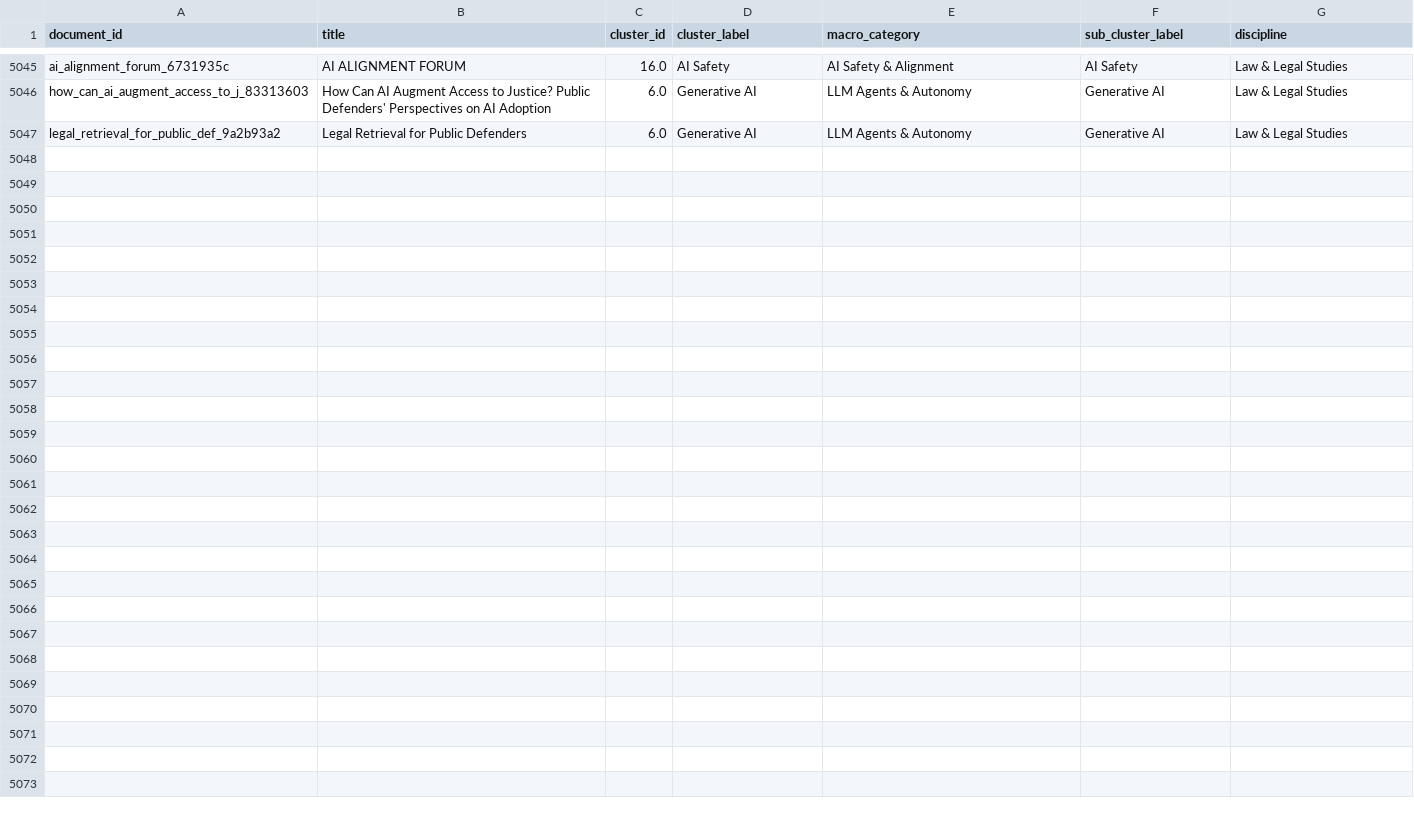
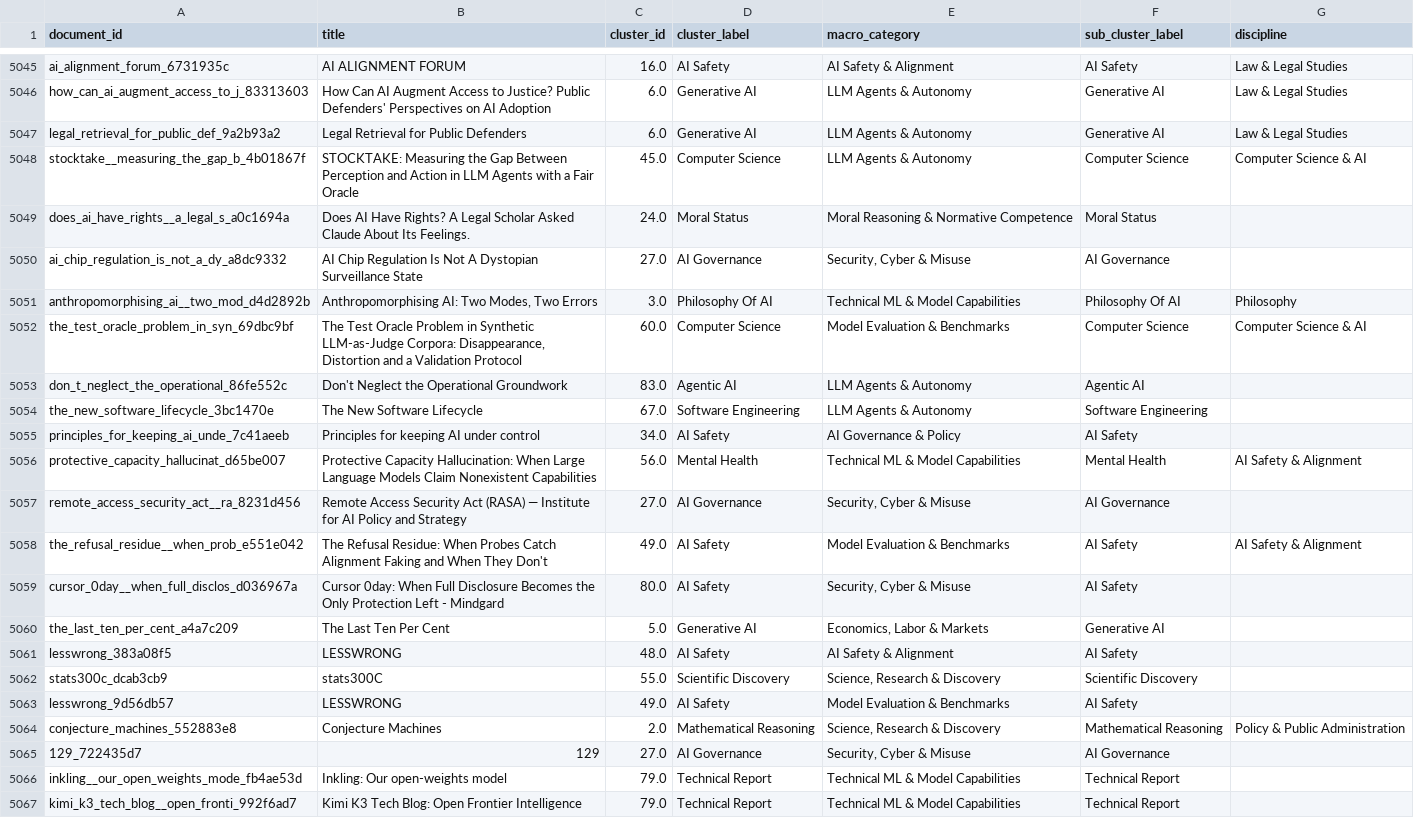
Before and after one commit to mint-philosophy/mintresearch.org, a CSV file: public/paper-map/data/cluster_assignments.csv, drawn as a sheet; only a part is shown, gaps mark what is left out.

Commit message:
Update paper map (2026-07-17 04:06)

```diff
--- a/public/paper-map/data/cluster_assignments.csv
+++ b/public/paper-map/data/cluster_assignments.csv
@@ -5052 +5052,21 @@ how_can_ai_augment_access_to_j_83313603,How Can AI Augment Access to Justice? Pu
 legal_retrieval_for_public_def_9a2b93a2,Legal Retrieval for Public Defenders,6.0,Generative AI,LLM Agents & Autonomy,Generative AI,Law & Legal Studies
+stocktake__measuring_the_gap_b_4b01867f,STOCKTAKE: Measuring the Gap Between Perception and Action in LLM Agents with a Fair Oracle,45.0,Computer Science,LLM Agents & Autonomy,Computer Science,Computer Science & AI
+does_ai_have_rights__a_legal_s_a0c1694a,Does AI Have Rights? A Legal Scholar Asked Claude About Its Feelings.,24.0,Moral Status,Moral Reasoning & Normative Competence,Moral Status,
+ai_chip_regulation_is_not_a_dy_a8dc9332,AI Chip Regulation Is Not A Dystopian Surveillance State,27.0,AI Governance,"Security, Cyber & Misuse",AI Governance,
+anthropomorphising_ai__two_mod_d4d2892b,"Anthropomorphising AI: Two Modes, Two Errors",3.0,Philosophy Of AI,Technical ML & Model Capabilities,Philosophy Of AI,Philosophy
+the_test_oracle_problem_in_syn_69dbc9bf,"The Test Oracle Problem in Synthetic LLM-as-Judge Corpora: Disappearance, Distortion and a Validation Protocol",60.0,Computer Science,Model Evaluation & Benchmarks,Computer Science,Computer Science & AI
+don_t_neglect_the_operational_86fe552c,Don't Neglect the Operational Groundwork,83.0,Agentic AI,LLM Agents & Autonomy,Agentic AI,
+the_new_software_lifecycle_3bc1470e,The New Software Lifecycle,67.0,Software Engineering,LLM Agents & Autonomy,Software Engineering,
+principles_for_keeping_ai_unde_7c41aeeb,Principles for keeping AI under control,34.0,AI Safety,AI Governance & Policy,AI Safety,
+protective_capacity_hallucinat_d65be007,Protective Capacity Hallucination: When Large Language Models Claim Nonexistent Capabilities,56.0,Mental Health,Technical ML & Model Capabilities,Mental Health,AI Safety & Alignment
+remote_access_security_act__ra_8231d456,Remote Access Security Act (RASA) — Institute for AI Policy and Strategy,27.0,AI Governance,"Security, Cyber & Misuse",AI Governance,
+the_refusal_residue__when_prob_e551e042,The Refusal Residue: When Probes Catch Alignment Faking and When They Don't,49.0,AI Safety,Model Evaluation & Benchmarks,AI Safety,AI Safety & Alignment
+cursor_0day__when_full_disclos_d036967a,Cursor 0day: When Full Disclosure Becomes the Only Protection Left - Mindgard,80.0,AI Safety,"Security, Cyber & Misuse",AI Safety,
+the_last_ten_per_cent_a4a7c209,The Last Ten Per Cent,5.0,Generative AI,"Economics, Labor & Markets",Generative AI,
+lesswrong_383a08f5,LESSWRONG,48.0,AI Safety,AI Safety & Alignment,AI Safety,
+stats300c_dcab3cb9,stats300C,55.0,Scientific Discovery,"Science, Research & Discovery",Scientific Discovery,
+lesswrong_9d56db57,LESSWRONG,49.0,AI Safety,Model Evaluation & Benchmarks,AI Safety,
+conjecture_machines_552883e8,Conjecture Machines,2.0,Mathematical Reasoning,"Science, Research & Discovery",Mathematical Reasoning,Policy & Public Administration
+129_722435d7,129,27.0,AI Governance,"Security, Cyber & Misuse",AI Governance,
+inkling__our_open_weights_mode_fb4ae53d,Inkling: Our open-weights model,79.0,Technical Report,Technical ML & Model Capabilities,Technical Report,
+kimi_k3_tech_blog__open_fronti_992f6ad7,Kimi K3 Tech Blog: Open Frontier Intelligence,79.0,Technical Report,Technical ML & Model Capabilities,Technical Report,
```
Also changed, not shown: 11 other files.
